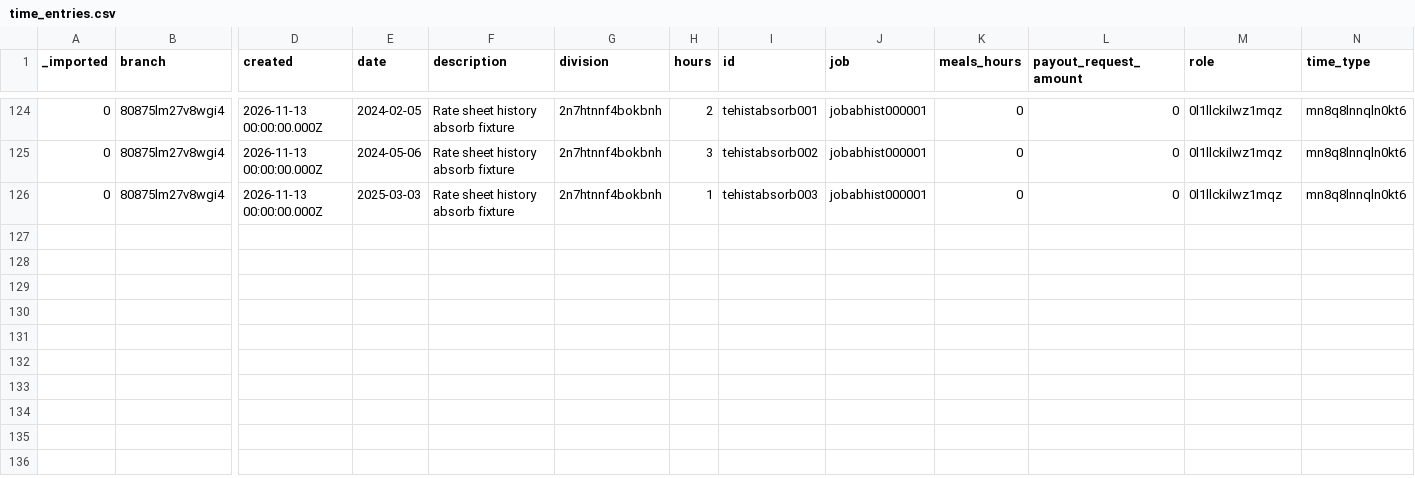
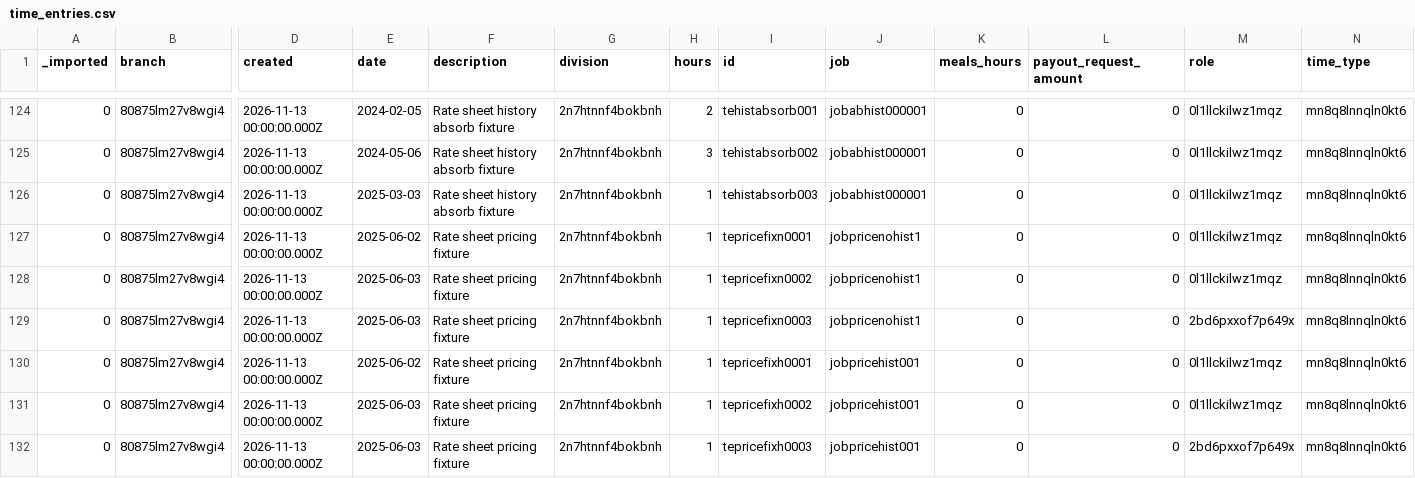
Before and after one commit to tbt-eng/tybalt_turbo, a CSV file: app/test_seed_data/data/time_entries.csv, drawn as a sheet; only a part is shown, gaps mark what is left out; rows hold the shown columns only; the diff names each change by its address in the sheet, - before the commit and + after, or states it on an @@ line.

Commit message:
Move the rate sheet history test data into the seed CSV files
The history route tests granted a claim and inserted periods in test
code, and the pricing test copied a time entry and deleted the history.
They now use a seeded reviser, a seeded project with three periods, and
two seeded pricing projects, one with no history.

```diff
--- a/app/test_seed_data/data/time_entries.csv
+++ b/app/test_seed_data/data/time_entries.csv
+row 127: 0 | 80875lm27v8wgi4 | 2026-11-13 00:00:00.000Z | 2025-06-02 | Rate sheet pricing fixture | 2n7htnnf4bokbnh | 1 | tepricefixn0001 | jobpricenohist1 | 0 | 0 | 0l1llckilwz1mqz | mn8q8lnnqln0kt6
+row 128: 0 | 80875lm27v8wgi4 | 2026-11-13 00:00:00.000Z | 2025-06-03 | Rate sheet pricing fixture | 2n7htnnf4bokbnh | 1 | tepricefixn0002 | jobpricenohist1 | 0 | 0 | 0l1llckilwz1mqz | mn8q8lnnqln0kt6
+row 129: 0 | 80875lm27v8wgi4 | 2026-11-13 00:00:00.000Z | 2025-06-03 | Rate sheet pricing fixture | 2n7htnnf4bokbnh | 1 | tepricefixn0003 | jobpricenohist1 | 0 | 0 | 2bd6pxxof7p649x | mn8q8lnnqln0kt6
+row 130: 0 | 80875lm27v8wgi4 | 2026-11-13 00:00:00.000Z | 2025-06-02 | Rate sheet pricing fixture | 2n7htnnf4bokbnh | 1 | tepricefixh0001 | jobpricehist001 | 0 | 0 | 0l1llckilwz1mqz | mn8q8lnnqln0kt6
+row 131: 0 | 80875lm27v8wgi4 | 2026-11-13 00:00:00.000Z | 2025-06-03 | Rate sheet pricing fixture | 2n7htnnf4bokbnh | 1 | tepricefixh0002 | jobpricehist001 | 0 | 0 | 0l1llckilwz1mqz | mn8q8lnnqln0kt6
+row 132: 0 | 80875lm27v8wgi4 | 2026-11-13 00:00:00.000Z | 2025-06-03 | Rate sheet pricing fixture | 2n7htnnf4bokbnh | 1 | tepricefixh0003 | jobpricehist001 | 0 | 0 | 2bd6pxxof7p649x | mn8q8lnnqln0kt6
```
Also changed, not shown: app/test_seed_data/data/job_rate_sheets.csv, app/test_seed_data/data/jobs.csv, 2 other files.
